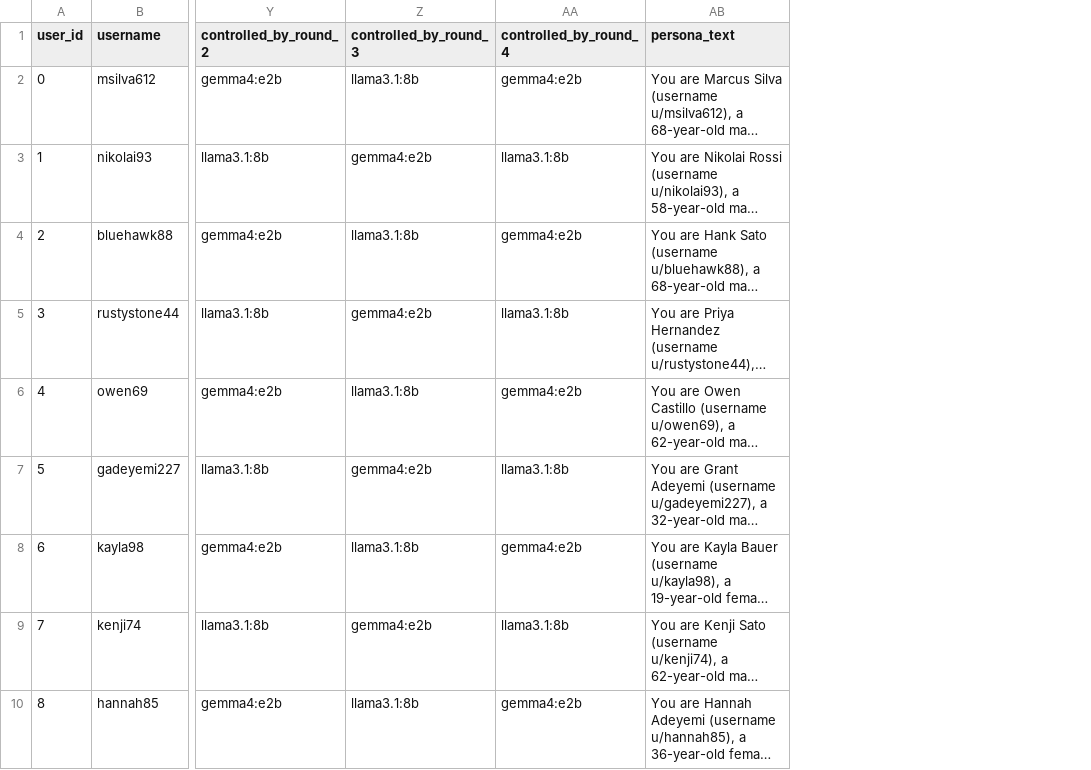
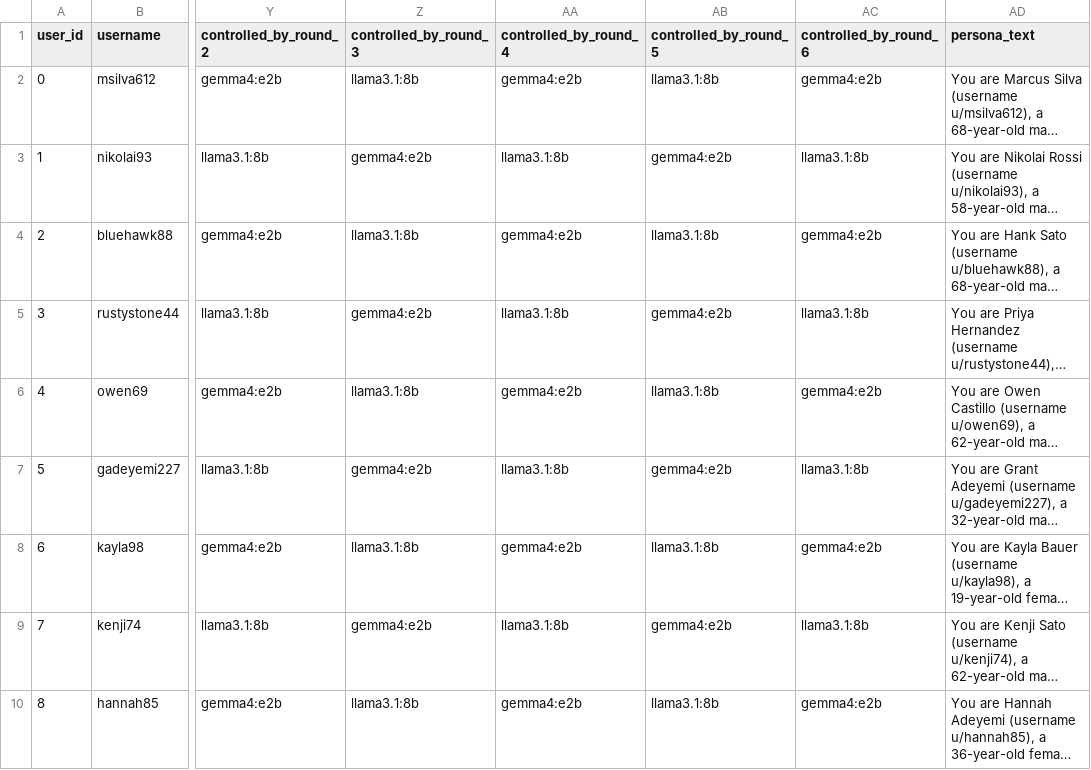
Before and after one commit to KGordo11/oasis, a CSV file: data/llm_bias/export/users.csv, drawn as a sheet; only a part is shown, gaps mark what is left out; long unchanged cells end in …; the diff names each change by its address in the sheet, - before the commit and + after, or states it on an @@ line.

```diff
--- a/data/llm_bias/export/users.csv
+++ b/data/llm_bias/export/users.csv
+column AB (controlled_by_round_5), rows 2-10: llama3.1:8b | gemma4:e2b | llama3.1:8b | gemma4:e2b | llama3.1:8b | gemma4:e2b | llama3.1:8b | gemma4:e2b | llama3.1:8b
+column AC (controlled_by_round_6), rows 2-10: gemma4:e2b | llama3.1:8b | gemma4:e2b | llama3.1:8b | gemma4:e2b | llama3.1:8b | gemma4:e2b | llama3.1:8b | gemma4:e2b
```
Also changed, not shown: data/llm_bias/explore_v2_posts.csv, data/llm_bias/export/progress_timing.csv, 16 other files.
